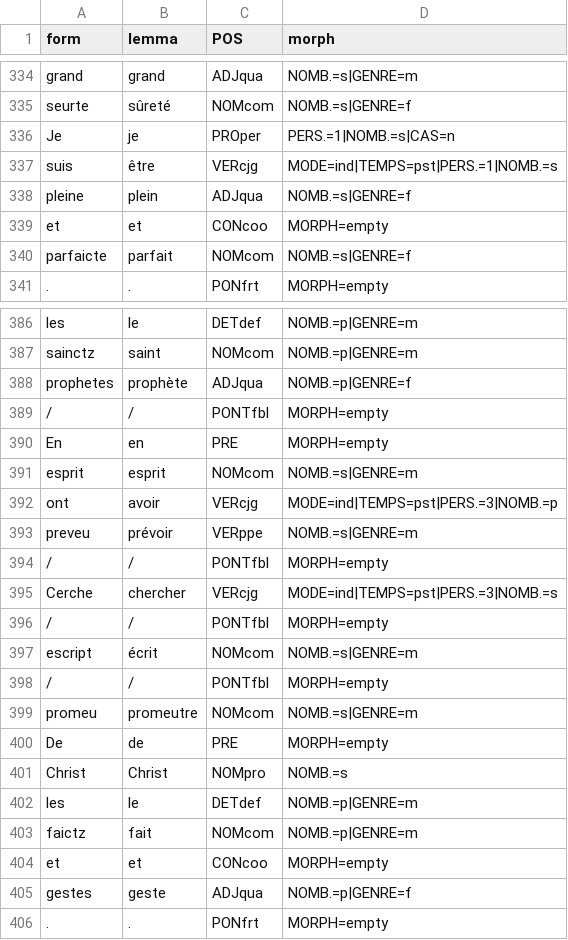
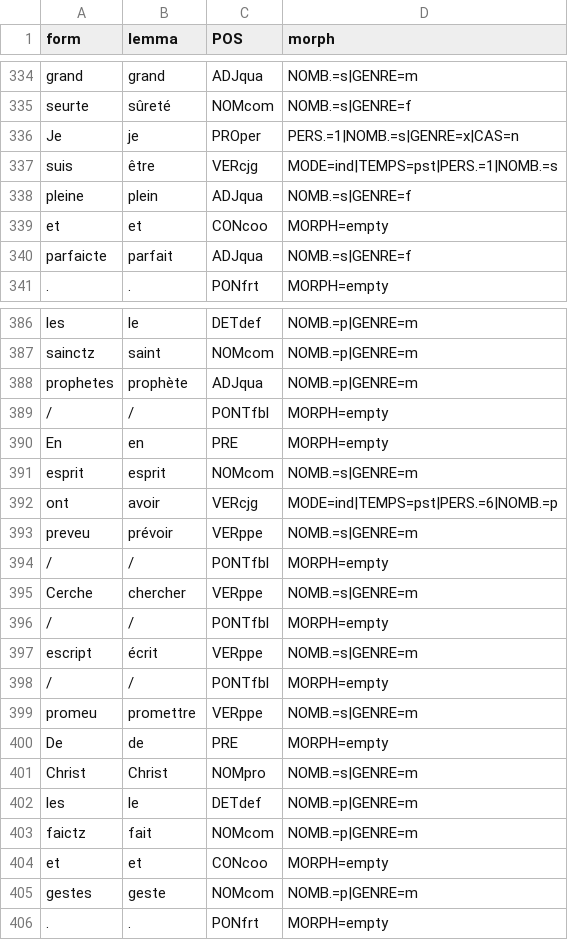
Before and after one commit to SETAFDH/Annotation-linguistique-SETAF, a TSV file: data/CRRPV16_Chansons_nouvelles/CRRPV16_Chansons_Nouvelles.tsv, drawn as a sheet; only a part is shown, gaps mark what is left out; the diff covers the shown part only.

```diff
--- a/data/CRRPV16_Chansons_nouvelles/CRRPV16_Chansons_Nouvelles.tsv
+++ b/data/CRRPV16_Chansons_nouvelles/CRRPV16_Chansons_Nouvelles.tsv
@@ -335,3 +335,3 @@ grand	grand	ADJqua	NOMB.=s|GENRE=m
 seurte	sûreté	NOMcom	NOMB.=s|GENRE=f
-Je	je	PROper	PERS.=1|NOMB.=s|CAS=n
+Je	je	PROper	PERS.=1|NOMB.=s|GENRE=x|CAS=n
 suis	être	VERcjg	MODE=ind|TEMPS=pst|PERS.=1|NOMB.=s
@@ -339,3 +339,3 @@ pleine	plein	ADJqua	NOMB.=s|GENRE=f
 et	et	CONcoo	MORPH=empty
-parfaicte	parfait	NOMcom	NOMB.=s|GENRE=f
+parfaicte	parfait	ADJqua	NOMB.=s|GENRE=f
 .	.	PONfrt	MORPH=empty
@@ -387,3 +387,3 @@ les	le	DETdef	NOMB.=p|GENRE=m
 sainctz	saint	NOMcom	NOMB.=p|GENRE=m
-prophetes	prophète	ADJqua	NOMB.=p|GENRE=f
+prophetes	prophète	ADJqua	NOMB.=p|GENRE=m
 /	/	PONTfbl	MORPH=empty
@@ -391,12 +391,12 @@ En	en	PRE	MORPH=empty
 esprit	esprit	NOMcom	NOMB.=s|GENRE=m
-ont	avoir	VERcjg	MODE=ind|TEMPS=pst|PERS.=3|NOMB.=p
+ont	avoir	VERcjg	MODE=ind|TEMPS=pst|PERS.=6|NOMB.=p
 preveu	prévoir	VERppe	NOMB.=s|GENRE=m
 /	/	PONTfbl	MORPH=empty
-Cerche	chercher	VERcjg	MODE=ind|TEMPS=pst|PERS.=3|NOMB.=s
+Cerche	chercher	VERppe	NOMB.=s|GENRE=m
 /	/	PONTfbl	MORPH=empty
-escript	écrit	NOMcom	NOMB.=s|GENRE=m
+escript	écrit	VERppe	NOMB.=s|GENRE=m
 /	/	PONTfbl	MORPH=empty
-promeu	promeutre	NOMcom	NOMB.=s|GENRE=m
+promeu	promettre	VERppe	NOMB.=s|GENRE=m
 De	de	PRE	MORPH=empty
-Christ	Christ	NOMpro	NOMB.=s
+Christ	Christ	NOMpro	NOMB.=s|GENRE=m
 les	le	DETdef	NOMB.=p|GENRE=m
@@ -404,3 +404,3 @@ faictz	fait	NOMcom	NOMB.=p|GENRE=m
 et	et	CONcoo	MORPH=empty
-gestes	geste	ADJqua	NOMB.=p|GENRE=f
+gestes	geste	NOMcom	NOMB.=p|GENRE=m
 .	.	PONfrt	MORPH=empty
```
Also changed, not shown: 11 added rows, 11 removed rows and 73 edited cells elsewhere in this file.
